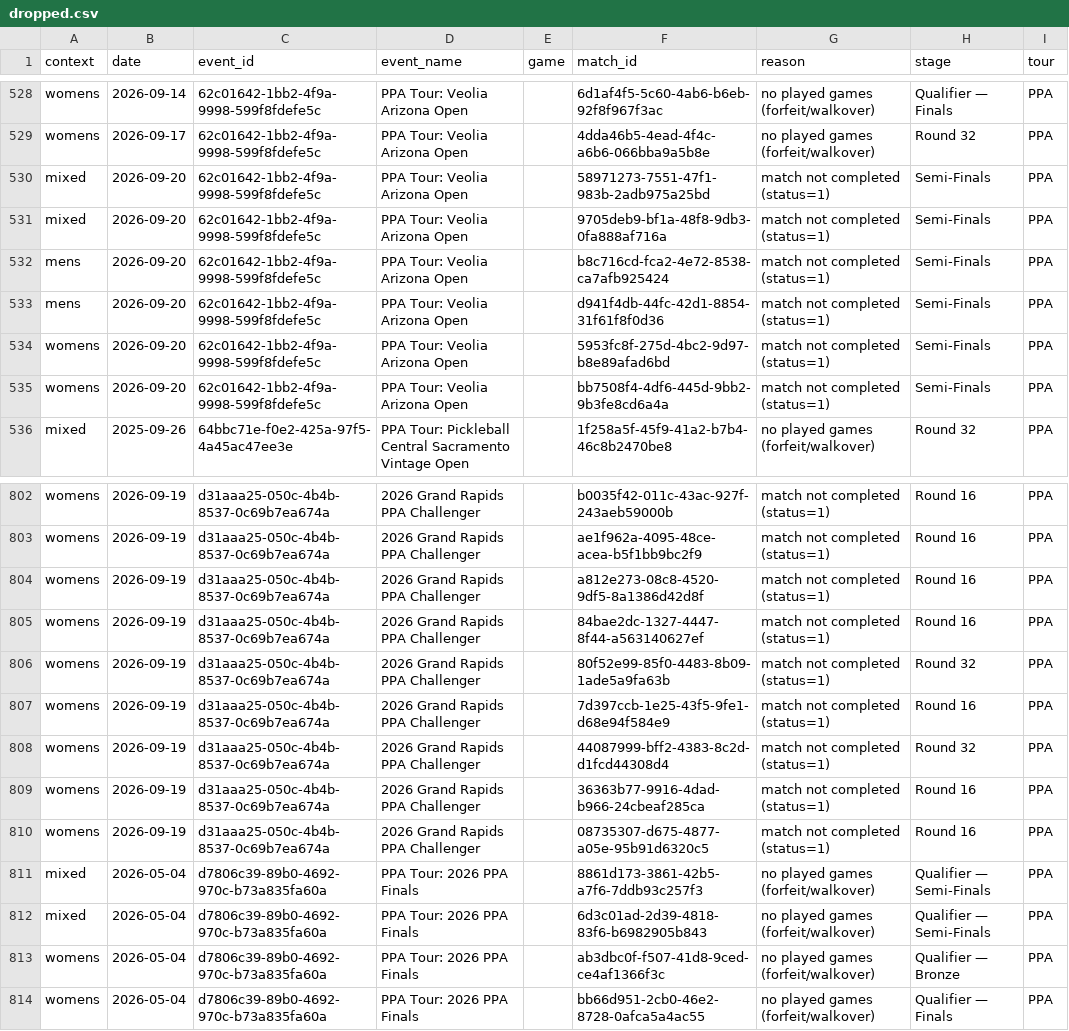
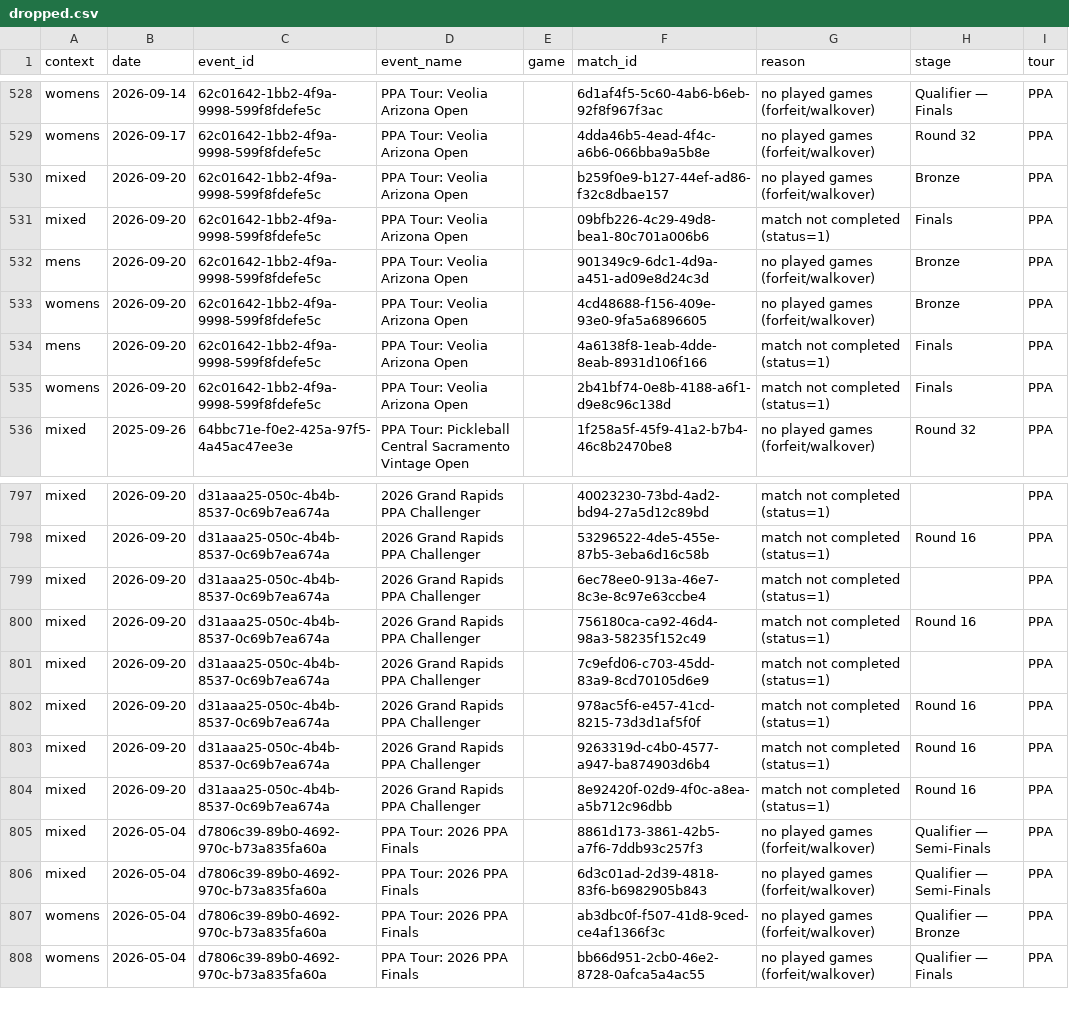
Before and after one commit to chad-murphy-data/pickleball, a CSV file: data/dropped.csv, drawn as a sheet; only a part is shown, gaps mark what is left out; removed rows and columns are numbered as before the commit, all else as after; the diff covers the shown part only; the diff names each change by its address in the sheet, - before the commit and + after, or states it on an @@ line.

```diff
--- a/data/dropped.csv
+++ b/data/dropped.csv
-F530 (match_id): 58971273-7551-47f1-983b-2adb975a25bd
+F530 (match_id): b259f0e9-b127-44ef-ad86-f32c8dbae157
-G530 (reason): match not completed (status=1)
+G530 (reason): no played games (forfeit/walkover)
-H530 (stage): Semi-Finals
+H530 (stage): Bronze
-F531 (match_id): 9705deb9-bf1a-48f8-9db3-0fa888af716a
+F531 (match_id): 09bfb226-4c29-49d8-bea1-80c701a006b6
-H531 (stage): Semi-Finals
+H531 (stage): Finals
-F532 (match_id): b8c716cd-fca2-4e72-8538-ca7afb925424
+F532 (match_id): 901349c9-6dc1-4d9a-a451-ad09e8d24c3d
-G532 (reason): match not completed (status=1)
+G532 (reason): no played games (forfeit/walkover)
-H532 (stage): Semi-Finals
+H532 (stage): Bronze
+row 533: womens | 2026-09-20 | 62c01642-1bb2-4f9a-9998-599f8fdefe5c | PPA Tour: Veolia Arizona Open |  | 4cd48688-f156-409e-93e0-9fa5a6896605 | no played games (forfeit/walkover) | Bronze | PPA
-F534 (match_id): d941f4db-44fc-42d1-8854-31f61f8f0d36
+F534 (match_id): 4a6138f8-1eab-4dde-8eab-8931d106f166
-H534 (stage): Semi-Finals
+H534 (stage): Finals
-row 534: womens | 2026-09-20 | 62c01642-1bb2-4f9a-9998-599f8fdefe5c | PPA Tour: Veolia Arizona Open |  | 5953fc8f-275d-4bc2-9d97-b8e89afad6bd | match not completed (status=1) | Semi-Finals | PPA
-F535 (match_id): bb7508f4-4df6-445d-9bb2-9b3fe8cd6a4a
+F535 (match_id): 2b41bf74-0e8b-4188-a6f1-d9e8c96c138d
-H535 (stage): Semi-Finals
+H535 (stage): Finals
-A797:A802 (context): womens
+A797:A802 (context): mixed
-B797:B802 (date): 2026-09-19
+B797:B802 (date): 2026-09-20
-F797 (match_id): b0035f42-011c-43ac-927f-243aeb59000b
+F797 (match_id): 40023230-73bd-4ad2-bd94-27a5d12c89bd
-H797 (stage): Round 16
+H797 (stage): (empty)
-F798 (match_id): ae1f962a-4095-48ce-acea-b5f1bb9bc2f9
+F798 (match_id): 53296522-4de5-455e-87b5-3eba6d16c58b
-F799 (match_id): a812e273-08c8-4520-9df5-8a1386d42d8f
+F799 (match_id): 6ec78ee0-913a-46e7-8c3e-8c97e63ccbe4
-H799 (stage): Round 16
+H799 (stage): (empty)
-F800 (match_id): 84bae2dc-1327-4447-8f44-a563140627ef
+F800 (match_id): 756180ca-ca92-46d4-98a3-58235f152c49
-F801 (match_id): 80f52e99-85f0-4483-8b09-1ade5a9fa63b
+F801 (match_id): 7c9efd06-c703-45dd-83a9-8cd70105d6e9
-H801 (stage): Round 32
+H801 (stage): (empty)
-F802 (match_id): 7d397ccb-1e25-43f5-9fe1-d68e94f584e9
+F802 (match_id): 978ac5f6-e457-41cd-8215-73d3d1af5f0f
-row 808: womens | 2026-09-19 | d31aaa25-050c-4b4b-8537-0c69b7ea674a | 2026 Grand Rapids PPA Challenger |  | 44087999-bff2-4383-8c2d-d1fcd44308d4 | match not completed (status=1) | Round 32 | PPA
-A803:A804 (context): womens
+A803:A804 (context): mixed
-B803:B804 (date): 2026-09-19
+B803:B804 (date): 2026-09-20
-F803 (match_id): 36363b77-9916-4dad-b966-24cbeaf285ca
+F803 (match_id): 9263319d-c4b0-4577-a947-ba874903d6b4
-F804 (match_id): 08735307-d675-4877-a05e-95b91d6320c5
+F804 (match_id): 8e92420f-02d9-4f0c-a8ea-a5b712c96dbb
```
Also changed, not shown: 5 removed rows and 57 edited cells elsewhere in this file, data/players.csv, data/singles_players.csv, 6 other files.
